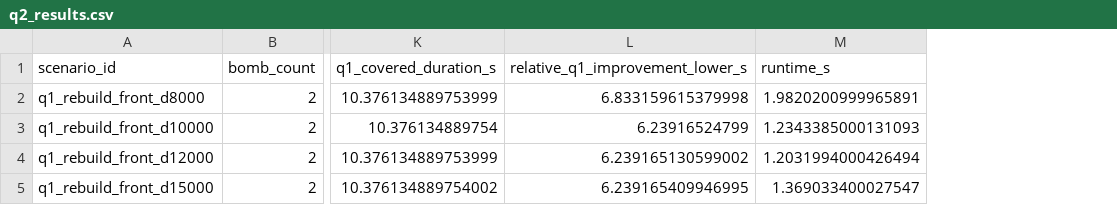
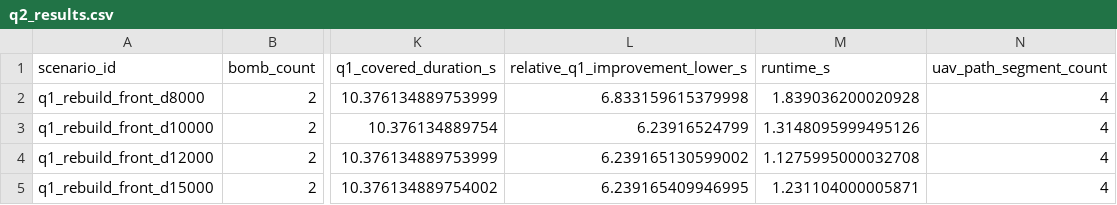
Before and after one commit to Claredz/math-modeling-school-contest, a CSV file: results/q2_rebuild/q2_results.csv, drawn as a sheet; only a part is shown, gaps mark what is left out; the diff names each change by its address in the sheet, - before the commit and + after, or states it on an @@ line.

```diff
--- a/results/q2_rebuild/q2_results.csv
+++ b/results/q2_rebuild/q2_results.csv
+column N (uav_path_segment_count), rows 2-5: all 4
-M2 (runtime_s): 1.9820200999965891
+M2 (runtime_s): 1.839036200020928
-M3 (runtime_s): 1.2343385000131093
+M3 (runtime_s): 1.3148095999495126
-M4 (runtime_s): 1.2031994000426494
+M4 (runtime_s): 1.1275995000032708
-M5 (runtime_s): 1.369033400027547
+M5 (runtime_s): 1.231104000005871
```
Also changed, not shown: 3 other files.
